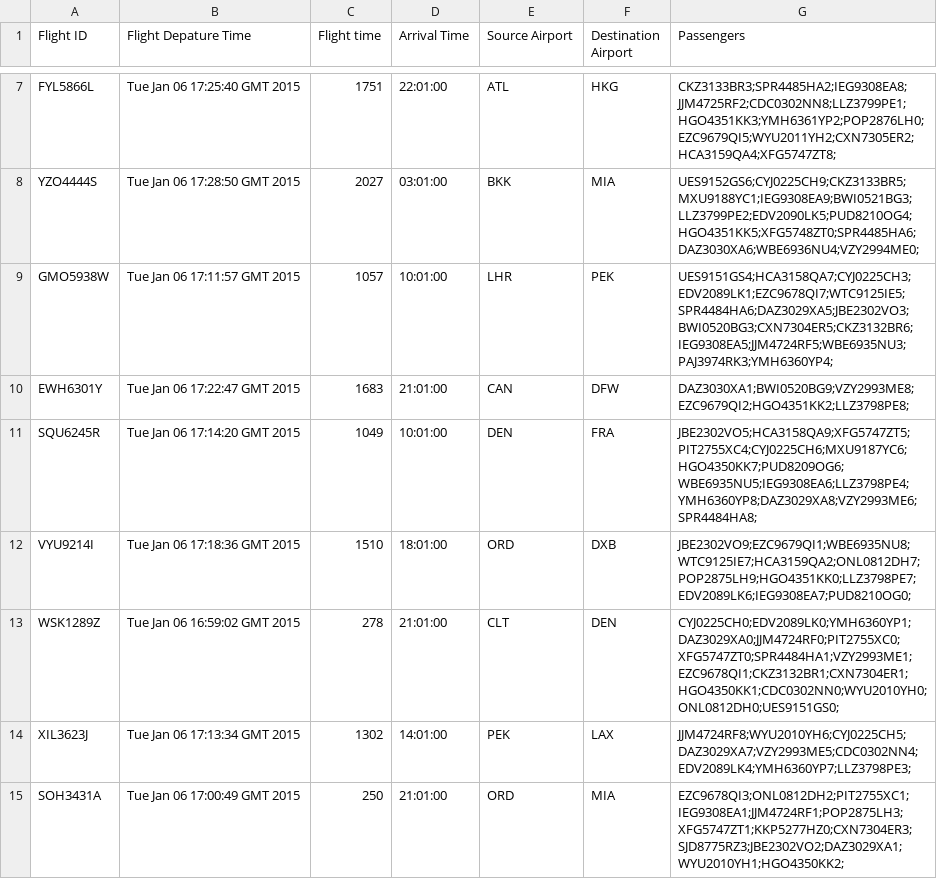
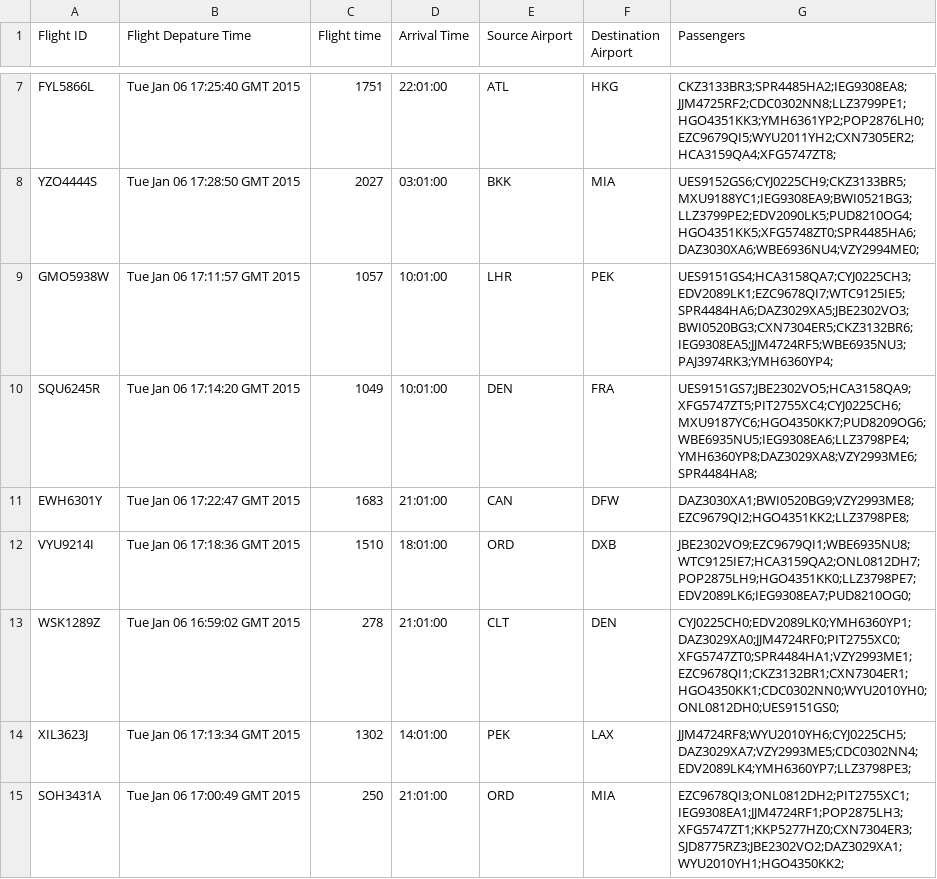
Before and after one commit to jagribble/MapReduce, a CSV file: Objective2.csv, drawn as a sheet; only a part is shown, gaps mark what is left out; removed rows and columns are numbered as before the commit, all else as after; the diff names each change by its address in the sheet, - before the commit and + after, or states it on an @@ line.

```diff
--- a/Objective2.csv
+++ b/Objective2.csv
+row 10: SQU6245R | Tue Jan 06 17:14:20 GMT 2015 | 1049 | 10:01:00 | DEN | FRA | UES9151GS7;JBE2302VO5;HCA3158QA9;XFG5747ZT5;PIT2755XC4;CYJ0225CH6;MXU9187YC6;HGO4350KK7;PUD8209OG6;WBE6935NU5;IEG9308EA6;LLZ3798PE4;YMH6360YP8;DAZ3029XA8;VZY2993ME6;SPR4484HA8;
-row 11: SQU6245R | Tue Jan 06 17:14:20 GMT 2015 | 1049 | 10:01:00 | DEN | FRA | JBE2302VO5;HCA3158QA9;XFG5747ZT5;PIT2755XC4;CYJ0225CH6;MXU9187YC6;HGO4350KK7;PUD8209OG6;WBE6935NU5;IEG9308EA6;LLZ3798PE4;YMH6360YP8;DAZ3029XA8;VZY2993ME6;SPR4484HA8;
```
Also changed, not shown: Objective3.csv, 11 other files.
